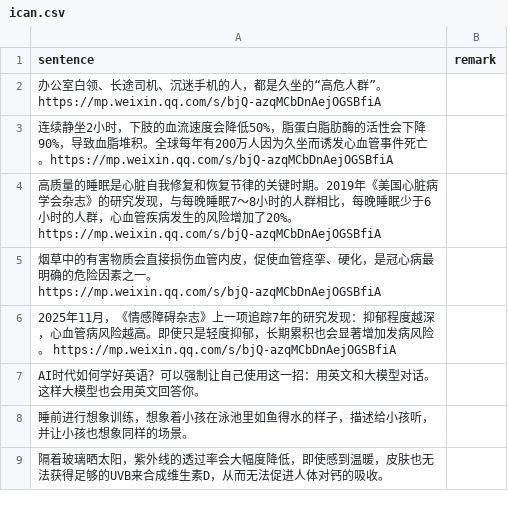
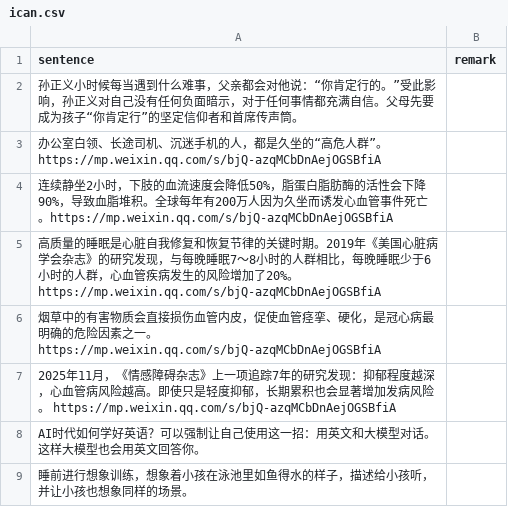
Before and after one commit to HenryLoveMiller/ja, a CSV file: ican.csv, drawn as a sheet; only a part is shown; the shorter side is filled out with more unchanged rows; the diff names each change by its address in the sheet, - before the commit and + after, or states it on an @@ line.

Commit message:
Update ican.csv

```diff
--- a/ican.csv
+++ b/ican.csv
+row 2: 孙正义小时候每当遇到什么难事，父亲都会对他说：“你肯定行的。”受此影响，孙正义对自己没有任何负面暗示，对于任何事情都充满自信。父母先要成为孩子“你肯定行”的坚定信仰者和首席传声筒。
```
